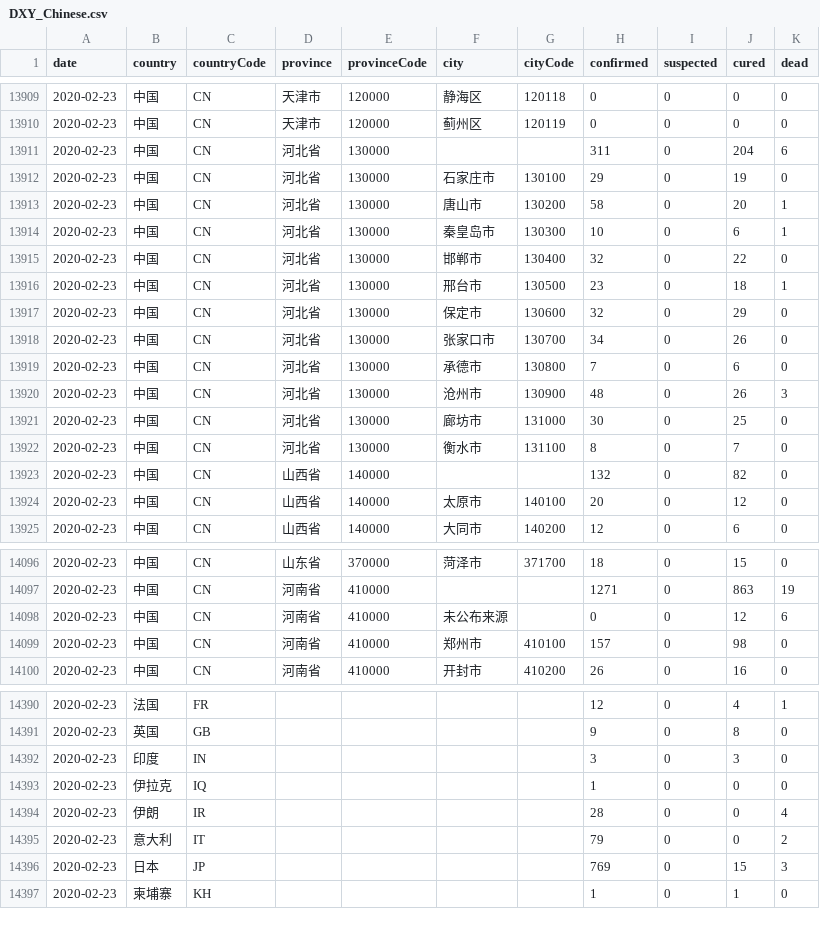
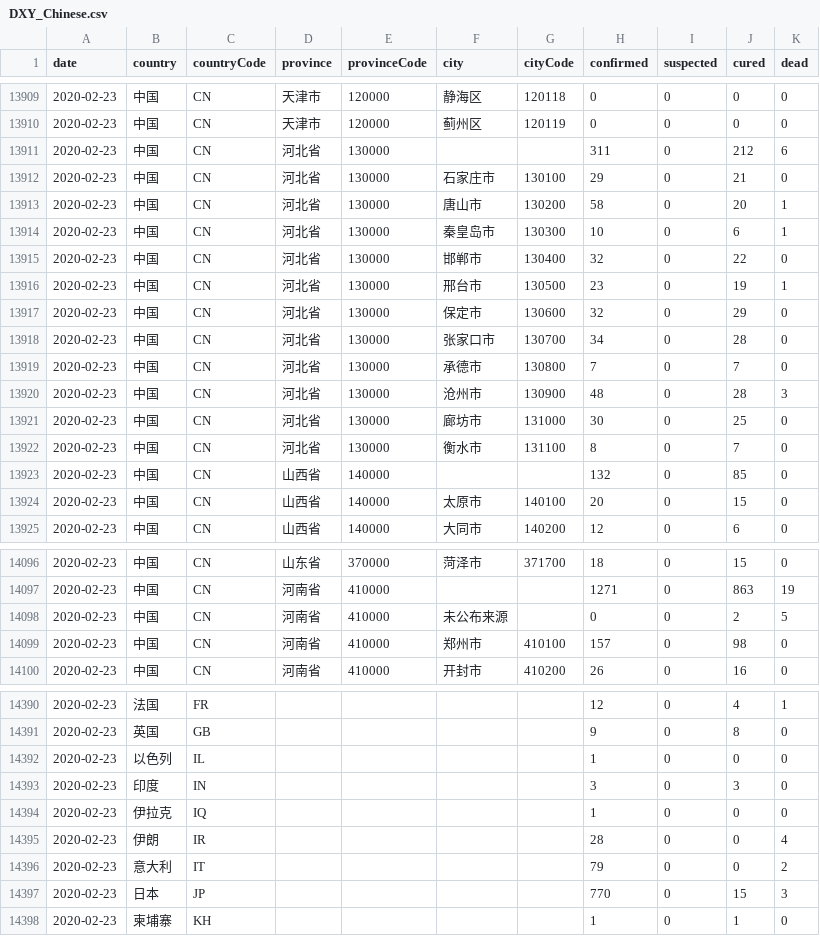
Before and after one commit to YiranJing/Coronavirus-Epidemic-COVID-19, a CSV file: data/DXY_Chinese.csv, drawn as a sheet; only a part is shown, gaps mark what is left out; the diff covers the shown part only.

```diff
--- a/data/DXY_Chinese.csv
+++ b/data/DXY_Chinese.csv
@@ -13910,4 +13910,4 @@ date,country,countryCode,province,provinceCode,city,cityCode,confirmed,suspected
 2020-02-23,中国,CN,天津市,120000,蓟州区,120119,0,0,0,0
-2020-02-23,中国,CN,河北省,130000,,,311,0,204,6
-2020-02-23,中国,CN,河北省,130000,石家庄市,130100,29,0,19,0
+2020-02-23,中国,CN,河北省,130000,,,311,0,212,6
+2020-02-23,中国,CN,河北省,130000,石家庄市,130100,29,0,21,0
 2020-02-23,中国,CN,河北省,130000,唐山市,130200,58,0,20,1
@@ -13915,11 +13915,11 @@ date,country,countryCode,province,provinceCode,city,cityCode,confirmed,suspected
 2020-02-23,中国,CN,河北省,130000,邯郸市,130400,32,0,22,0
-2020-02-23,中国,CN,河北省,130000,邢台市,130500,23,0,18,1
+2020-02-23,中国,CN,河北省,130000,邢台市,130500,23,0,19,1
 2020-02-23,中国,CN,河北省,130000,保定市,130600,32,0,29,0
-2020-02-23,中国,CN,河北省,130000,张家口市,130700,34,0,26,0
-2020-02-23,中国,CN,河北省,130000,承德市,130800,7,0,6,0
-2020-02-23,中国,CN,河北省,130000,沧州市,130900,48,0,26,3
+2020-02-23,中国,CN,河北省,130000,张家口市,130700,34,0,28,0
+2020-02-23,中国,CN,河北省,130000,承德市,130800,7,0,7,0
+2020-02-23,中国,CN,河北省,130000,沧州市,130900,48,0,28,3
 2020-02-23,中国,CN,河北省,130000,廊坊市,131000,30,0,25,0
 2020-02-23,中国,CN,河北省,130000,衡水市,131100,8,0,7,0
-2020-02-23,中国,CN,山西省,140000,,,132,0,82,0
-2020-02-23,中国,CN,山西省,140000,太原市,140100,20,0,12,0
+2020-02-23,中国,CN,山西省,140000,,,132,0,85,0
+2020-02-23,中国,CN,山西省,140000,太原市,140100,20,0,15,0
 2020-02-23,中国,CN,山西省,140000,大同市,140200,12,0,6,0
@@ -14097,3 +14097,3 @@ date,country,countryCode,province,provinceCode,city,cityCode,confirmed,suspected
 2020-02-23,中国,CN,河南省,410000,,,1271,0,863,19
-2020-02-23,中国,CN,河南省,410000,未公布来源,,0,0,12,6
+2020-02-23,中国,CN,河南省,410000,未公布来源,,0,0,2,5
 2020-02-23,中国,CN,河南省,410000,郑州市,410100,157,0,98,0
@@ -14391,2 +14391,3 @@ date,country,countryCode,province,provinceCode,city,cityCode,confirmed,suspected
 2020-02-23,英国,GB,,,,,9,0,8,0
+2020-02-23,以色列,IL,,,,,1,0,0,0
 2020-02-23,印度,IN,,,,,3,0,3,0
@@ -14395,3 +14396,3 @@ date,country,countryCode,province,provinceCode,city,cityCode,confirmed,suspected
 2020-02-23,意大利,IT,,,,,79,0,0,2
-2020-02-23,日本,JP,,,,,769,0,15,3
+2020-02-23,日本,JP,,,,,770,0,15,3
 2020-02-23,柬埔寨,KH,,,,,1,0,1,0
```
Also changed, not shown: 50 edited cells elsewhere in this file, data/DXYArea.csv, 4 other files.
